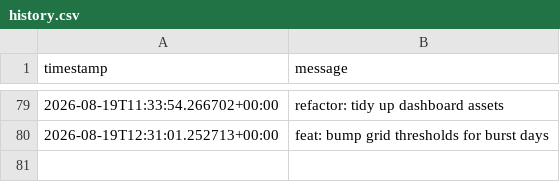
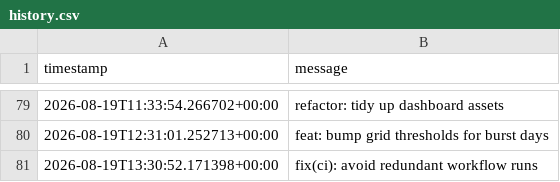
Before and after one commit to glcskl/workworkdo, a CSV file: data/history.csv, drawn as a sheet; only a part is shown, gaps mark what is left out; the diff names each change by its address in the sheet, - before the commit and + after, or states it on an @@ line.

Commit message:
fix(ci): avoid redundant workflow runs

```diff
--- a/data/history.csv
+++ b/data/history.csv
+row 81: 2026-08-19T13:30:52.171398+00:00 | fix(ci): avoid redundant workflow runs
```
